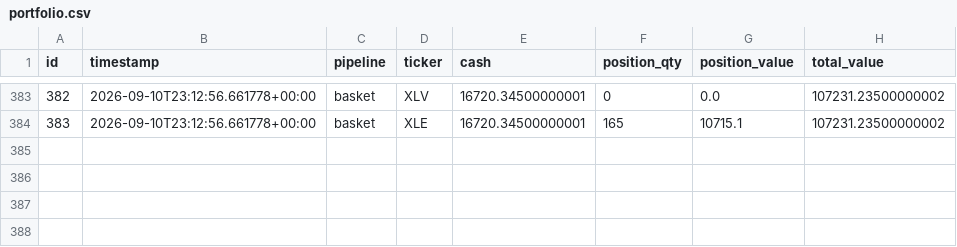
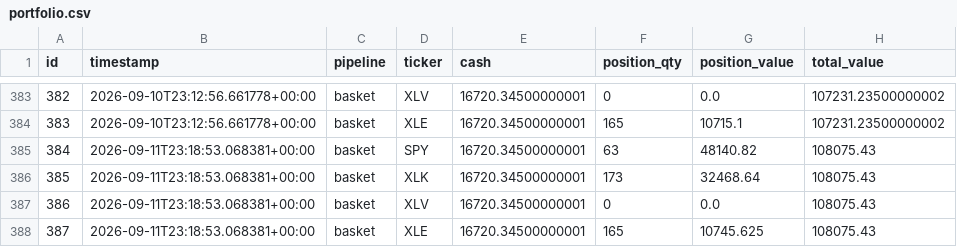
Before and after one commit to dads2busy/SchroederTrader, a CSV file: data/portfolio.csv, drawn as a sheet; only a part is shown, gaps mark what is left out.

```diff
--- a/data/portfolio.csv
+++ b/data/portfolio.csv
@@ -384 +384,5 @@ id,timestamp,pipeline,ticker,cash,position_qty,position_value,total_value
 383,2026-09-10T23:12:56.661778+00:00,basket,XLE,16720.34500000001,165,10715.1,107231.23500000002
+384,2026-09-11T23:18:53.068381+00:00,basket,SPY,16720.34500000001,63,48140.82,108075.43
+385,2026-09-11T23:18:53.068381+00:00,basket,XLK,16720.34500000001,173,32468.64,108075.43
+386,2026-09-11T23:18:53.068381+00:00,basket,XLV,16720.34500000001,0,0.0,108075.43
+387,2026-09-11T23:18:53.068381+00:00,basket,XLE,16720.34500000001,165,10745.625,108075.43
```
Also changed, not shown: data/shadow_signals.csv.
